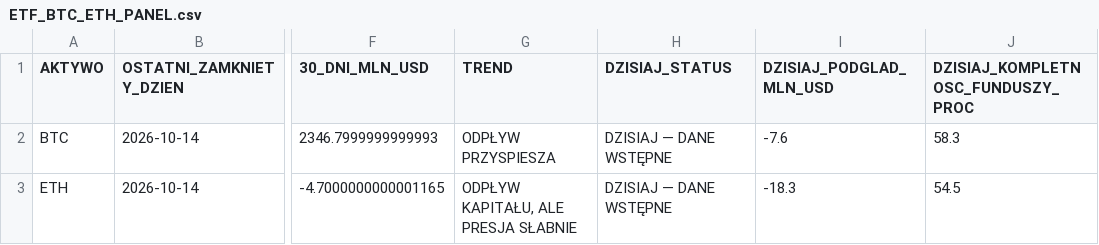
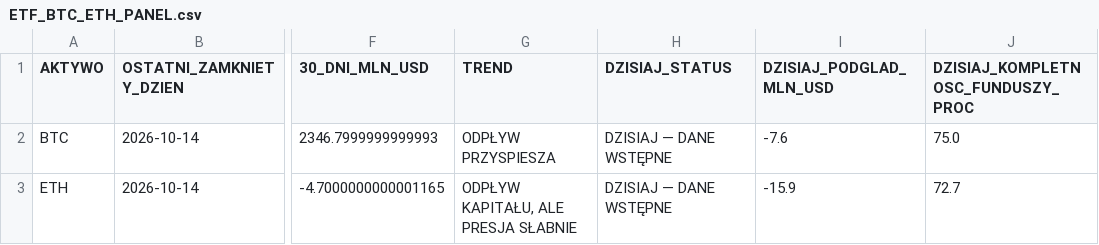
Before and after one commit to PawelKaminski12/TEST-LAB-V8, a CSV file: institutional_data_hub/ETF_BTC_ETH_PANEL.csv, drawn as a sheet; only a part is shown, gaps mark what is left out; the diff names each change by its address in the sheet, - before the commit and + after, or states it on an @@ line.

```diff
--- a/institutional_data_hub/ETF_BTC_ETH_PANEL.csv
+++ b/institutional_data_hub/ETF_BTC_ETH_PANEL.csv
-J2: 58.3
+J2: 75.0
-I3 (DZISIAJ_PODGLAD_MLN_USD): -18.3
+I3 (DZISIAJ_PODGLAD_MLN_USD): -15.9
-J3: 54.5
+J3: 72.7
```
Also changed, not shown: 2 other files.
